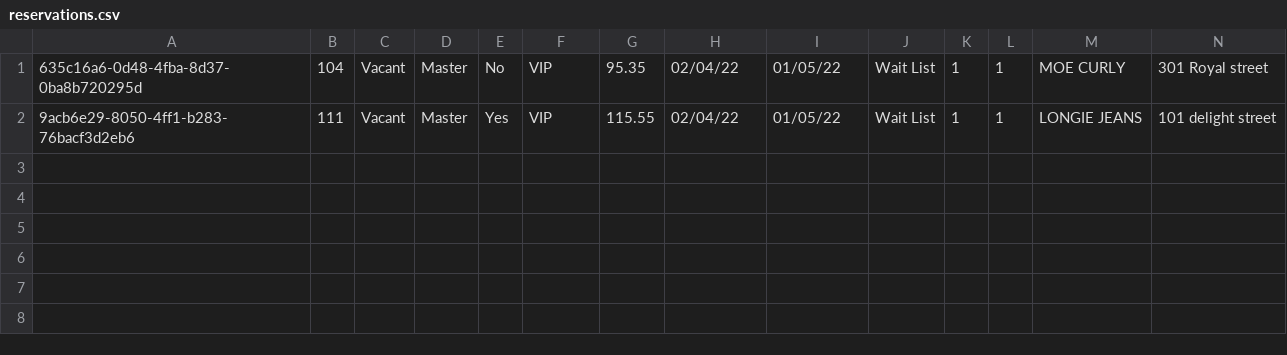
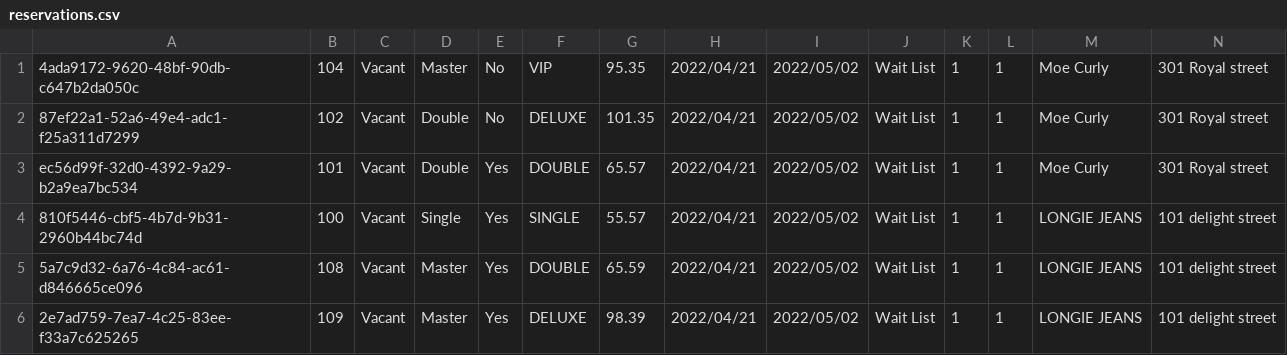
Before and after one commit to bannaarr01/Hotel, a CSV file: data/reservations.csv, drawn as a sheet; only a part is shown; addresses are those after the commit; rows hold the shown columns only; the diff names each change by its address in the sheet, - before the commit and + after, or states it on an @@ line.

Commit message:
Fixed Reservation for diff room type n display reservation in tabular form

```diff
--- a/data/reservations.csv
+++ b/data/reservations.csv
-A1: 635c16a6-0d48-4fba-8d37-0ba8b720295d
+A1: 4ada9172-9620-48bf-90db-c647b2da050c
-H1: 02/04/22
+H1: 2022/04/21
-I1: 01/05/22
+I1: 2022/05/02
-M1: MOE CURLY
+M1: Moe Curly
+row 2: 87ef22a1-52a6-49e4-adc1-f25a311d7299 | 102 | Vacant | Double | No | DELUXE | 101.35 | 2022/04/21 | 2022/05/02 | Wait List | 1 | 1 | Moe Curly | 301 Royal street
+row 3: ec56d99f-32d0-4392-9a29-b2a9ea7bc534 | 101 | Vacant | Double | Yes | DOUBLE | 65.57 | 2022/04/21 | 2022/05/02 | Wait List | 1 | 1 | Moe Curly | 301 Royal street
+row 4: 810f5446-cbf5-4b7d-9b31-2960b44bc74d | 100 | Vacant | Single | Yes | SINGLE | 55.57 | 2022/04/21 | 2022/05/02 | Wait List | 1 | 1 | LONGIE JEANS | 101 delight street
-A5: 9acb6e29-8050-4ff1-b283-76bacf3d2eb6
+A5: 5a7c9d32-6a76-4c84-ac61-d846665ce096
-B5: 111
+B5: 108
-F5: VIP
+F5: DOUBLE
-G5: 115.55
+G5: 65.59
-H5: 02/04/22
+H5: 2022/04/21
-I5: 01/05/22
+I5: 2022/05/02
+row 6: 2e7ad759-7ea7-4c25-83ee-f33a7c625265 | 109 | Vacant | Master | Yes | DELUXE | 98.39 | 2022/04/21 | 2022/05/02 | Wait List | 1 | 1 | LONGIE JEANS | 101 delight street
```
Also changed, not shown: data/guestLists.csv, data/rooms.csv, 12 other files.
